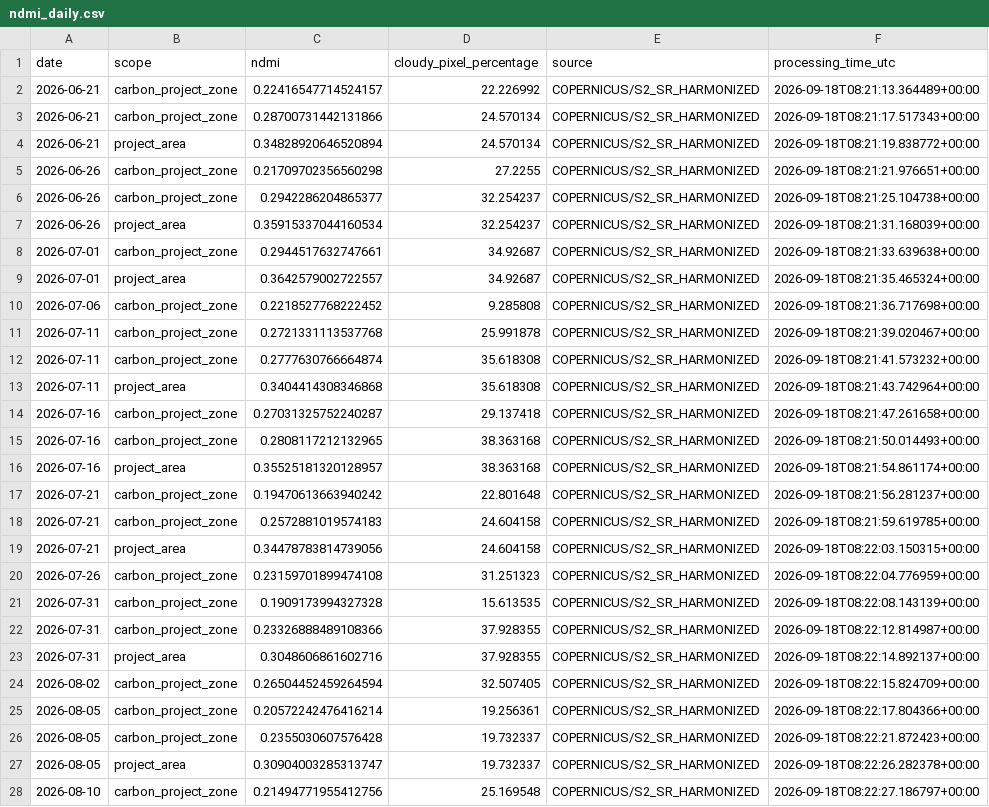
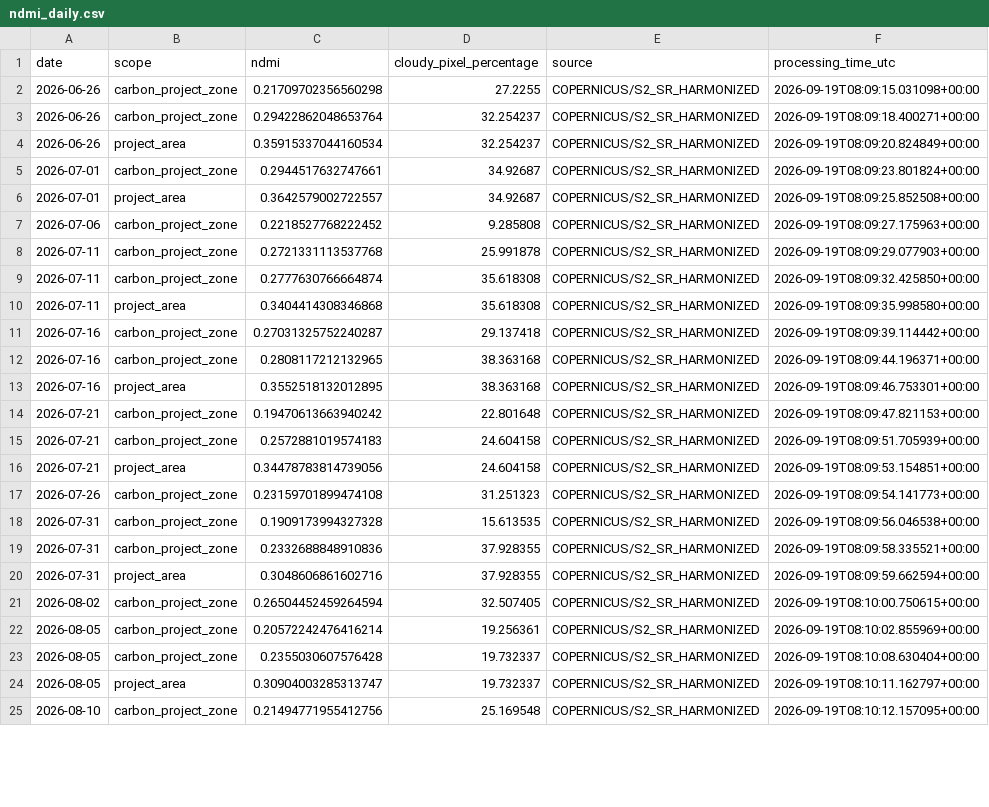
Before and after one commit to datoeltoel/serpro-climate-carbon-monitoring, a CSV file: data/processed/climate/vegetation/ndmi_daily.csv, drawn as a sheet; only a part is shown; removed rows and columns are numbered as before the commit, all else as after; the diff covers the shown part only; the diff names each change by its address in the sheet, - before the commit and + after, or states it on an @@ line.

```diff
--- a/data/processed/climate/vegetation/ndmi_daily.csv
+++ b/data/processed/climate/vegetation/ndmi_daily.csv
-row 2: 2026-06-21 | carbon_project_zone | 0.22416547714524157 | 22.226992 | COPERNICUS/S2_SR_HARMONIZED | 2026-09-18T08:21:13.364489+00:00
-row 3: 2026-06-21 | carbon_project_zone | 0.28700731442131866 | 24.570134 | COPERNICUS/S2_SR_HARMONIZED | 2026-09-18T08:21:17.517343+00:00
-row 4: 2026-06-21 | project_area | 0.34828920646520894 | 24.570134 | COPERNICUS/S2_SR_HARMONIZED | 2026-09-18T08:21:19.838772+00:00
-F2 (processing_time_utc): 2026-09-18T08:21:21.976651+00:00
+F2 (processing_time_utc): 2026-09-19T08:09:15.031098+00:00
-C3 (ndmi): 0.2942286204865377
+C3 (ndmi): 0.29422862048653764
-F3 (processing_time_utc): 2026-09-18T08:21:25.104738+00:00
+F3 (processing_time_utc): 2026-09-19T08:09:18.400271+00:00
-F4 (processing_time_utc): 2026-09-18T08:21:31.168039+00:00
+F4 (processing_time_utc): 2026-09-19T08:09:20.824849+00:00
-F5 (processing_time_utc): 2026-09-18T08:21:33.639638+00:00
+F5 (processing_time_utc): 2026-09-19T08:09:23.801824+00:00
-F6 (processing_time_utc): 2026-09-18T08:21:35.465324+00:00
+F6 (processing_time_utc): 2026-09-19T08:09:25.852508+00:00
-F7 (processing_time_utc): 2026-09-18T08:21:36.717698+00:00
+F7 (processing_time_utc): 2026-09-19T08:09:27.175963+00:00
-F8 (processing_time_utc): 2026-09-18T08:21:39.020467+00:00
+F8 (processing_time_utc): 2026-09-19T08:09:29.077903+00:00
-F9 (processing_time_utc): 2026-09-18T08:21:41.573232+00:00
+F9 (processing_time_utc): 2026-09-19T08:09:32.425850+00:00
-F10 (processing_time_utc): 2026-09-18T08:21:43.742964+00:00
+F10 (processing_time_utc): 2026-09-19T08:09:35.998580+00:00
-F11 (processing_time_utc): 2026-09-18T08:21:47.261658+00:00
+F11 (processing_time_utc): 2026-09-19T08:09:39.114442+00:00
-F12 (processing_time_utc): 2026-09-18T08:21:50.014493+00:00
+F12 (processing_time_utc): 2026-09-19T08:09:44.196371+00:00
-C13 (ndmi): 0.35525181320128957
+C13 (ndmi): 0.3552518132012895
-F13 (processing_time_utc): 2026-09-18T08:21:54.861174+00:00
+F13 (processing_time_utc): 2026-09-19T08:09:46.753301+00:00
-F14 (processing_time_utc): 2026-09-18T08:21:56.281237+00:00
+F14 (processing_time_utc): 2026-09-19T08:09:47.821153+00:00
-F15 (processing_time_utc): 2026-09-18T08:21:59.619785+00:00
+F15 (processing_time_utc): 2026-09-19T08:09:51.705939+00:00
-F16 (processing_time_utc): 2026-09-18T08:22:03.150315+00:00
+F16 (processing_time_utc): 2026-09-19T08:09:53.154851+00:00
-F17 (processing_time_utc): 2026-09-18T08:22:04.776959+00:00
+F17 (processing_time_utc): 2026-09-19T08:09:54.141773+00:00
-F18 (processing_time_utc): 2026-09-18T08:22:08.143139+00:00
+F18 (processing_time_utc): 2026-09-19T08:09:56.046538+00:00
-C19 (ndmi): 0.23326888489108366
+C19 (ndmi): 0.2332688848910836
-F19 (processing_time_utc): 2026-09-18T08:22:12.814987+00:00
+F19 (processing_time_utc): 2026-09-19T08:09:58.335521+00:00
-F20 (processing_time_utc): 2026-09-18T08:22:14.892137+00:00
+F20 (processing_time_utc): 2026-09-19T08:09:59.662594+00:00
-F21 (processing_time_utc): 2026-09-18T08:22:15.824709+00:00
+F21 (processing_time_utc): 2026-09-19T08:10:00.750615+00:00
-F22 (processing_time_utc): 2026-09-18T08:22:17.804366+00:00
+F22 (processing_time_utc): 2026-09-19T08:10:02.855969+00:00
-F23 (processing_time_utc): 2026-09-18T08:22:21.872423+00:00
+F23 (processing_time_utc): 2026-09-19T08:10:08.630404+00:00
-F24 (processing_time_utc): 2026-09-18T08:22:26.282378+00:00
+F24 (processing_time_utc): 2026-09-19T08:10:11.162797+00:00
-F25 (processing_time_utc): 2026-09-18T08:22:27.186797+00:00
+F25 (processing_time_utc): 2026-09-19T08:10:12.157095+00:00
```
Also changed, not shown: 16 edited cells elsewhere in this file.
